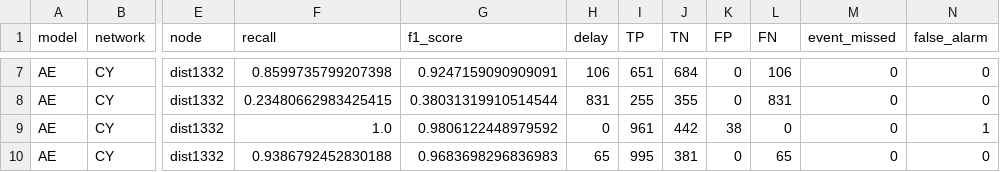
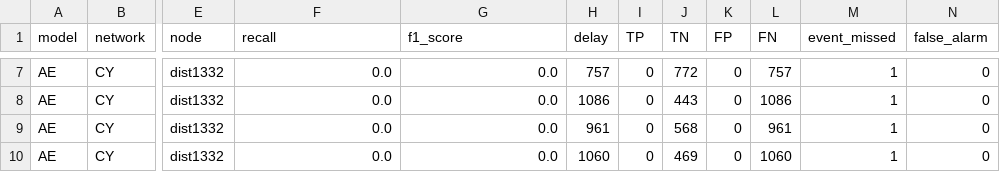
Before and after one commit to elineee/AI-for-Drinking-Water-Chlorination-Challenge-IJCAI-25, a CSV file: results/results_summary.csv, drawn as a sheet; only a part is shown, gaps mark what is left out; the diff covers the shown part only; the diff names each change by its address in the sheet, - before the commit and + after, or states it on an @@ line.

Commit message:
Update results

```diff
--- a/results/results_summary.csv
+++ b/results/results_summary.csv
-F7 (recall): 0.8599735799207398
+F7 (recall): 0.0
-G7 (f1_score): 0.9247159090909091
+G7 (f1_score): 0.0
-H7 (delay): 106
+H7 (delay): 757
-I7 (TP): 651
+I7 (TP): 0
-J7 (TN): 684
+J7 (TN): 772
-L7 (FN): 106
+L7 (FN): 757
-M7:M10 (event_missed): 0
+M7:M10 (event_missed): 1
-F8 (recall): 0.23480662983425415
+F8 (recall): 0.0
-G8 (f1_score): 0.38031319910514544
+G8 (f1_score): 0.0
-H8 (delay): 831
+H8 (delay): 1086
-I8 (TP): 255
+I8 (TP): 0
-J8 (TN): 355
+J8 (TN): 443
-L8 (FN): 831
+L8 (FN): 1086
-F9 (recall): 1.0
+F9 (recall): 0.0
-G9 (f1_score): 0.9806122448979592
+G9 (f1_score): 0.0
-H9 (delay): 0
+H9 (delay): 961
-I9 (TP): 961
+I9 (TP): 0
-J9 (TN): 442
+J9 (TN): 568
-K9 (FP): 38
+K9 (FP): 0
-L9 (FN): 0
+L9 (FN): 961
-N9 (false_alarm): 1
+N9 (false_alarm): 0
-F10 (recall): 0.9386792452830188
+F10 (recall): 0.0
-G10 (f1_score): 0.9683698296836983
+G10 (f1_score): 0.0
-H10 (delay): 65
+H10 (delay): 1060
-I10 (TP): 995
+I10 (TP): 0
-J10 (TN): 381
+J10 (TN): 469
-L10 (FN): 65
+L10 (FN): 1060
```
Also changed, not shown: 170 edited cells elsewhere in this file, 1 other file.
